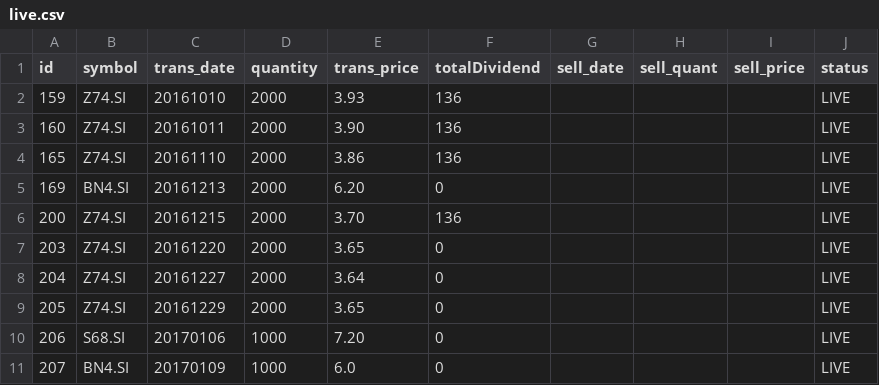
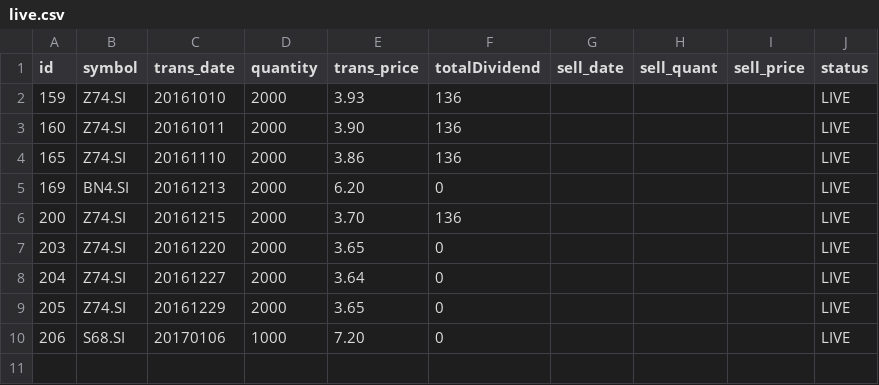
Before and after one commit to ozyxzzzss/git_csv, a CSV file: live.csv, drawn as a sheet; the diff names each change by its address in the sheet, - before the commit and + after, or states it on an @@ line.

Commit message:
Update live.csv

```diff
--- a/live.csv
+++ b/live.csv
-row 11: 207 | BN4.SI | 20170109 | 1000 | 6.0 | 0 |  |  |  | LIVE
```
